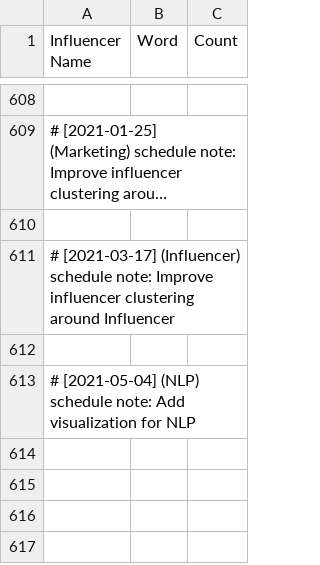
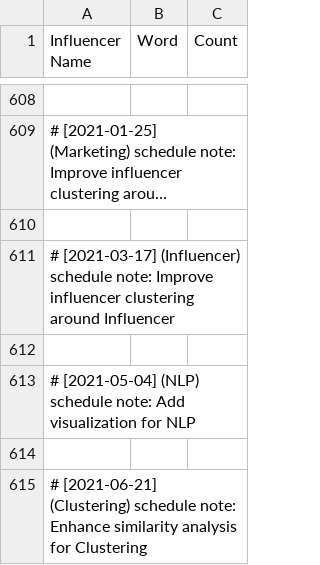
Before and after one commit to martindao/PM_Smart-Market-AI, a CSV file: Analysis Module/Data/influencer_keywords_nltk.csv, drawn as a sheet; only a part is shown, gaps mark what is left out; long unchanged cells end in …; the diff names each change by its address in the sheet, - before the commit and + after, or states it on an @@ line.

Commit message:
Enhance similarity analysis for Clustering

```diff
--- a/Analysis Module/Data/influencer_keywords_nltk.csv
+++ b/Analysis Module/Data/influencer_keywords_nltk.csv
+row 614: (empty)
+row 615: # [2021-06-21] (Clustering) schedule note: Enhance similarity analysis for Clustering
```
